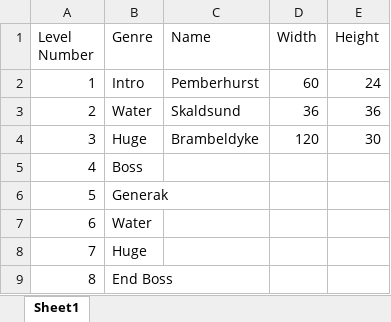
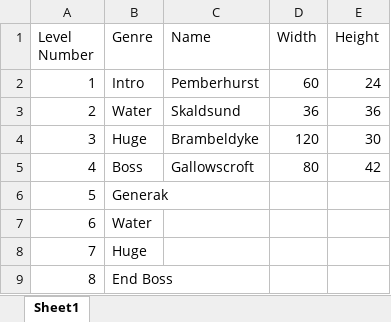
Before and after one commit to jjermanis/kings-messenger, an Excel workbook: Level Overview.xlsx, sheet Sheet1, drawn as a sheet; values as stored, in another font and other column widths than the file's, no borders; the diff names each change by its address in the sheet, - before the commit and + after, or states it on an @@ line.

```diff
--- a/Level Overview.xlsx (sheet Sheet1)
+++ b/Level Overview.xlsx (sheet Sheet1)
-C5 (Name): (empty)
+C5 (Name): Gallowscroft
-D5 (Width): (empty)
+D5 (Width): 80
-E5 (Height): (empty)
+E5 (Height): 42
```
Also changed, not shown: 5 other files.
